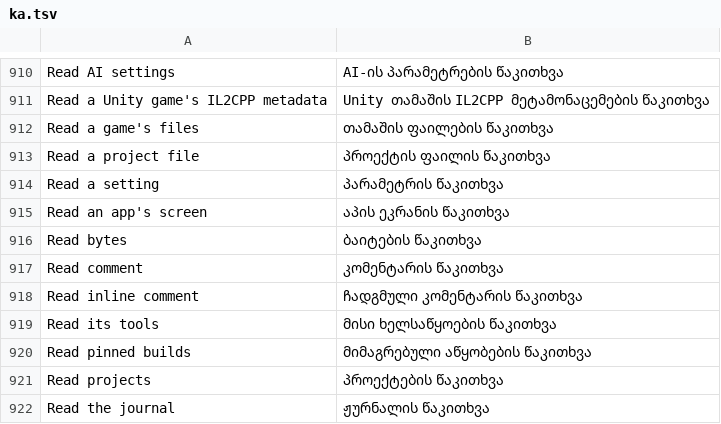
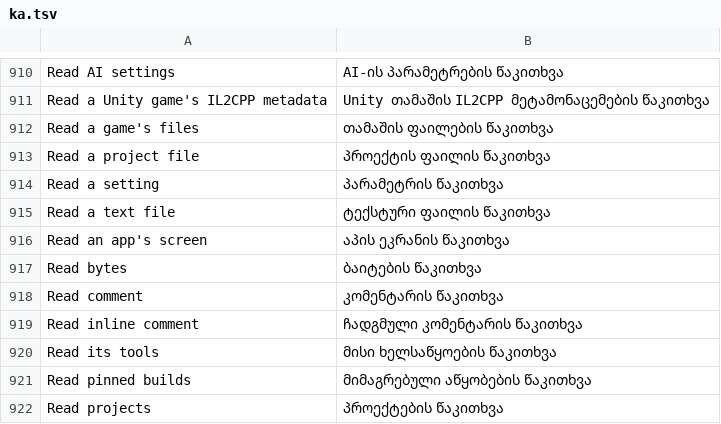
Before and after one commit to 0wn1/craft-anything, a TSV file: crates/ui-egui/src/i18n/ka.tsv, drawn as a sheet; only a part is shown, gaps mark what is left out; the shorter side is filled out with more unchanged rows.

Commit message:
Read a text source as text outside a build (R3.11) (#1480)
A text file outside a build (a script, Markdown, settings, a log) could only be searched byte by byte: the native tools refused it and build_file_read works only in a build. The new core_text_read (Deep mode) reads one as text, a page of lines at a time: UTF-8, or UTF-16 with a byte-order mark, invalid bytes shown as U+FFFD and counted, very long lines cut and named, and a file with zero bytes near its start refused as binary. Nothing is run.

Fixes #539

```diff
--- a/crates/ui-egui/src/i18n/ka.tsv
+++ b/crates/ui-egui/src/i18n/ka.tsv
@@ -914,2 +914,3 @@ Read a project file	პროექტის ფაილის წაკით
 Read a setting	პარამეტრის წაკითხვა
+Read a text file	ტექსტური ფაილის წაკითხვა
 Read an app's screen	აპის ეკრანის წაკითხვა
```
Also changed, not shown: crates/ui-egui/src/i18n/cs.tsv, crates/ui-egui/src/i18n/ru.tsv, 20 other files.
